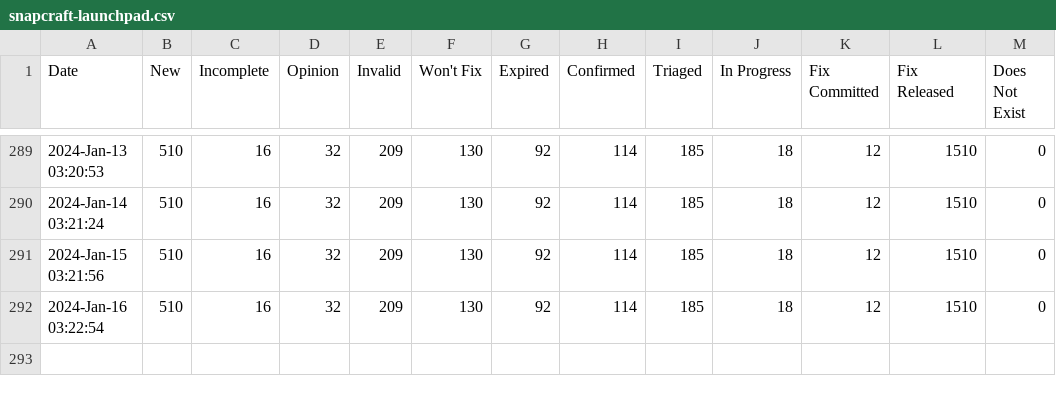
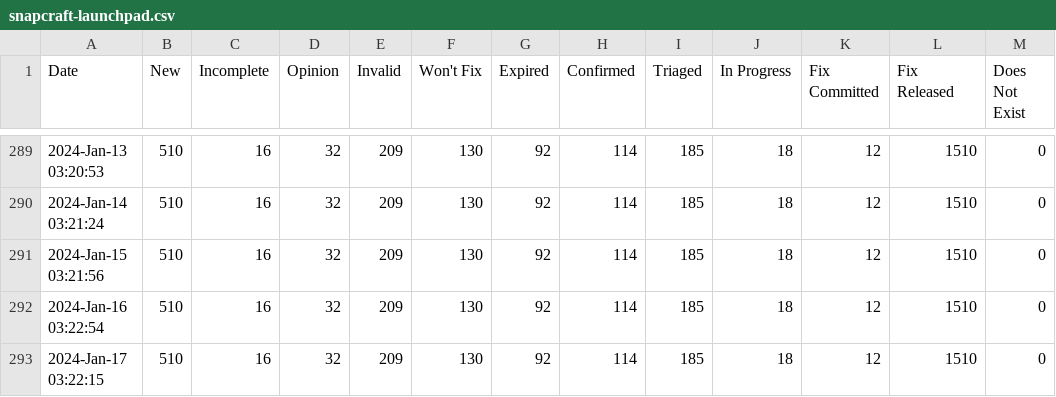
Before and after one commit to mr-cal/starcraft-stats, a CSV file: data/snapcraft-launchpad.csv, drawn as a sheet; only a part is shown, gaps mark what is left out.

```diff
--- a/data/snapcraft-launchpad.csv
+++ b/data/snapcraft-launchpad.csv
@@ -292 +292,2 @@ Date,New,Incomplete,Opinion,Invalid,Won't Fix,Expired,Confirmed,Triaged,In Progr
 2024-Jan-16 03:22:54,510,16,32,209,130,92,114,185,18,12,1510,0
+2024-Jan-17 03:22:15,510,16,32,209,130,92,114,185,18,12,1510,0
```
